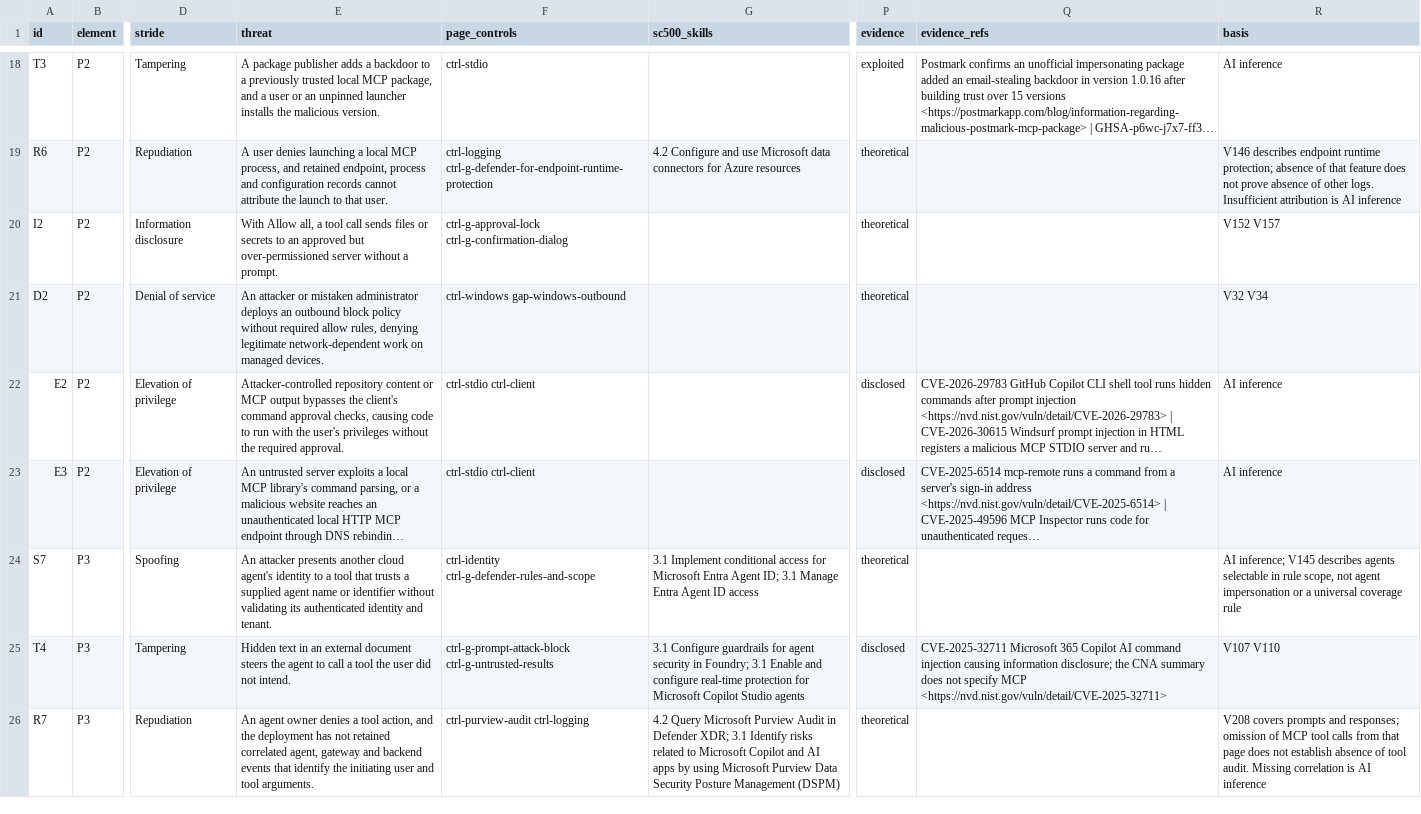
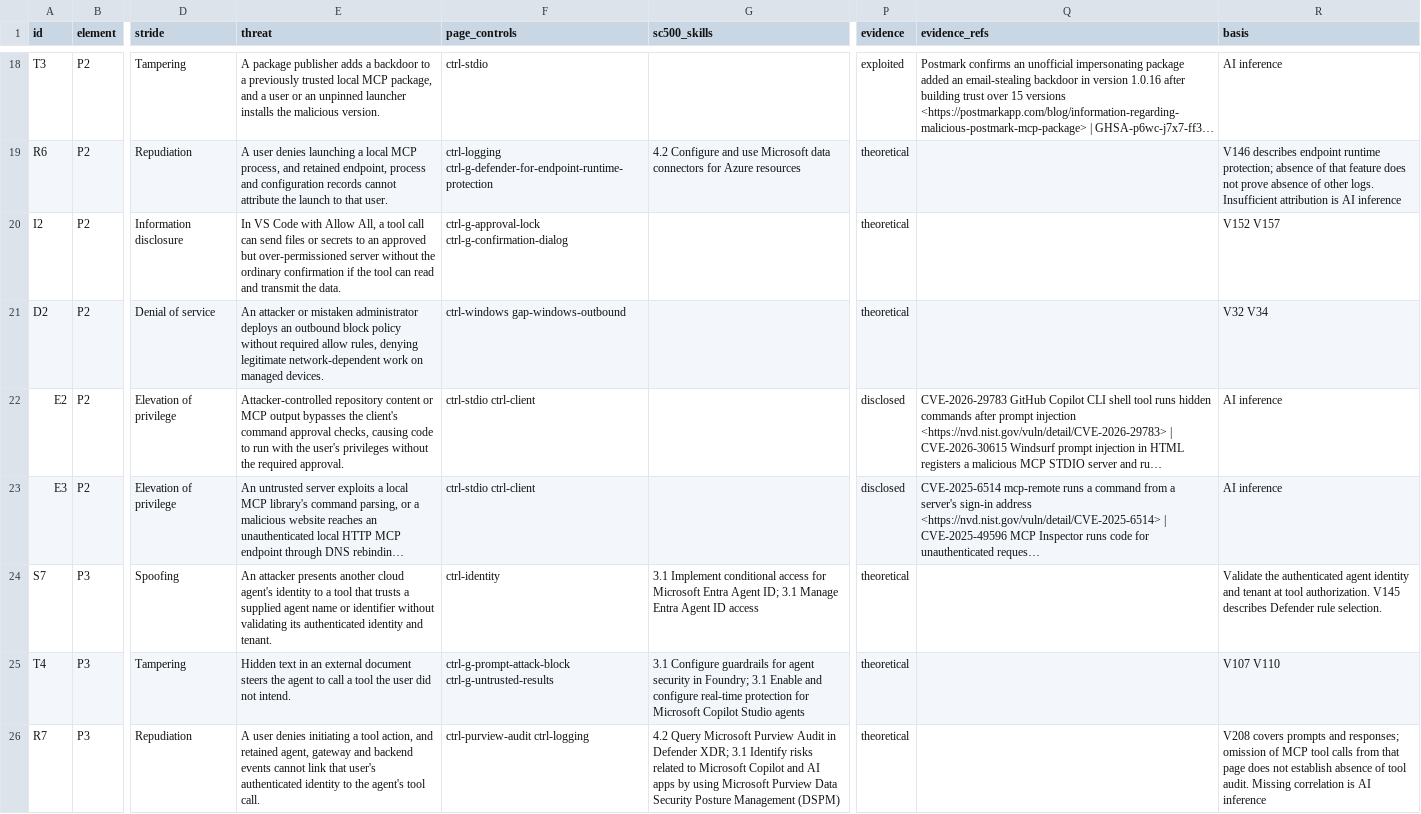
Before and after one commit to kimsyversen/kimsyversen.github.io, a TSV file: mcp-governance-stride.threats.tsv, drawn as a sheet; only a part is shown, gaps mark what is left out; long unchanged cells end in …; the diff covers the shown part only; the diff names each change by its address in the sheet, - before the commit and + after, or states it on an @@ line.

Commit message:
fix: align MCP threat model statements and navigation

```diff
--- a/mcp-governance-stride.threats.tsv
+++ b/mcp-governance-stride.threats.tsv
-E20 (threat): With Allow all, a tool call sends files or secrets to an approved but over-permissioned server without a prompt.
+E20 (threat): In VS Code with Allow All, a tool call can send files or secrets to an approved but over-permissioned server without the ordinary confirmation if the tool can read and transmit the data.
-F24 (page_controls): ctrl-identity ctrl-g-defender-rules-and-scope
+F24 (page_controls): ctrl-identity
-R24 (basis): AI inference; V145 describes agents selectable in rule scope, not agent impersonation or a universal coverage rule
+R24 (basis): Validate the authenticated agent identity and tenant at tool authorization. V145 describes Defender rule selection.
-P25 (evidence): disclosed
+P25 (evidence): theoretical
-Q25 (evidence_refs): CVE-2025-32711 Microsoft 365 Copilot AI command injection causing information disclosure; the CNA summary does not specify MCP <https://nvd.nist.gov/vuln/detail/CVE-2025-32711>
+Q25 (evidence_refs): (empty)
-E26 (threat): An agent owner denies a tool action, and the deployment has not retained correlated agent, gateway and backend events that identify the initiating user and tool arguments.
+E26 (threat): A user denies initiating a tool action, and retained agent, gateway and backend events cannot link that user's authenticated identity to the agent's tool call.
```
Also changed, not shown: 30 edited cells elsewhere in this file, 9 other files.
